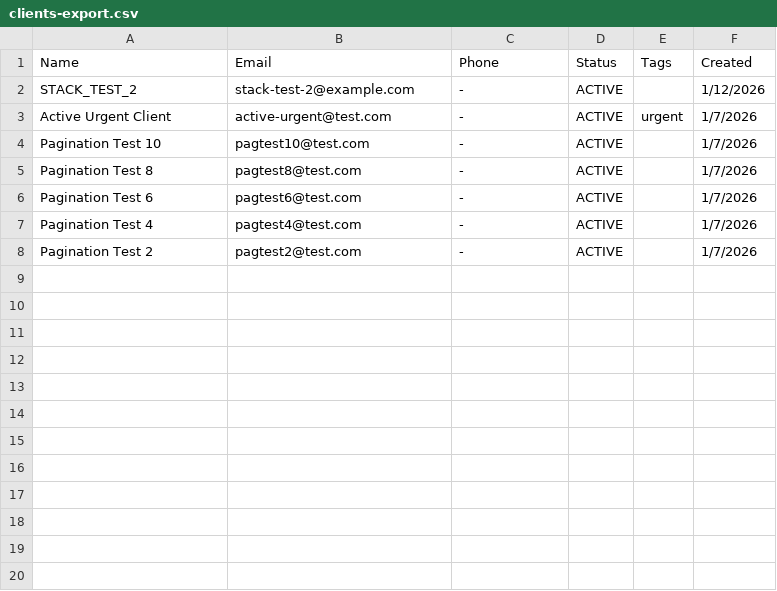
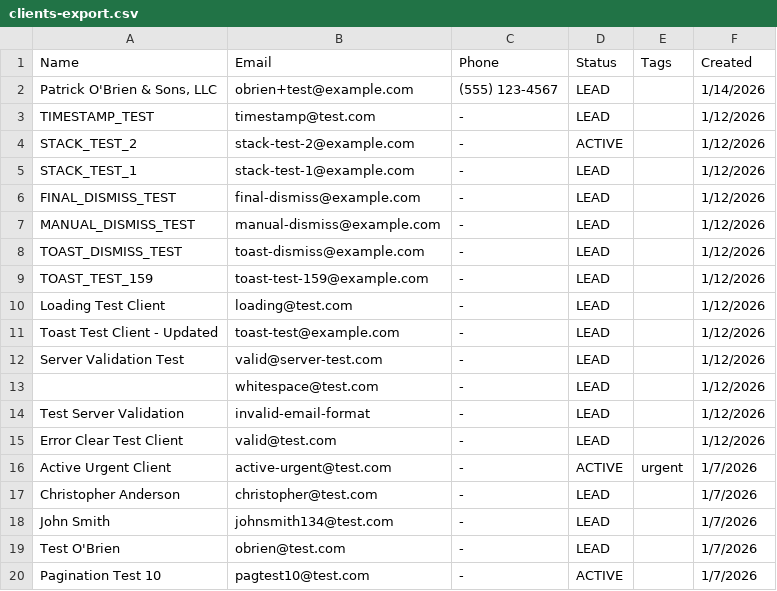
Before and after one commit to dantosXD/mlo-crm, a CSV file: .playwright-mcp/clients-export.csv, drawn as a sheet; only a part is shown; the shorter side is filled out with more unchanged rows; the diff covers the shown part only.

```diff
--- a/.playwright-mcp/clients-export.csv
+++ b/.playwright-mcp/clients-export.csv
@@ -1,4 +1,20 @@
 Name,Email,Phone,Status,Tags,Created
+"Patrick O'Brien & Sons, LLC","obrien+test@example.com","(555) 123-4567","LEAD","","1/14/2026"
+"TIMESTAMP_TEST","timestamp@test.com","-","LEAD","","1/12/2026"
 "STACK_TEST_2","stack-test-2@example.com","-","ACTIVE","","1/12/2026"
+"STACK_TEST_1","stack-test-1@example.com","-","LEAD","","1/12/2026"
+"FINAL_DISMISS_TEST","final-dismiss@example.com","-","LEAD","","1/12/2026"
+"MANUAL_DISMISS_TEST","manual-dismiss@example.com","-","LEAD","","1/12/2026"
+"TOAST_DISMISS_TEST","toast-dismiss@example.com","-","LEAD","","1/12/2026"
+"TOAST_TEST_159","toast-test-159@example.com","-","LEAD","","1/12/2026"
+"Loading Test Client","loading@test.com","-","LEAD","","1/12/2026"
+"Toast Test Client - Updated","toast-test@example.com","-","LEAD","","1/12/2026"
+"Server Validation Test","valid@server-test.com","-","LEAD","","1/12/2026"
+"   ","whitespace@test.com","-","LEAD","","1/12/2026"
+"Test Server Validation","invalid-email-format","-","LEAD","","1/12/2026"
+"Error Clear Test Client","valid@test.com","-","LEAD","","1/12/2026"
 "Active Urgent Client","active-urgent@test.com","-","ACTIVE","urgent","1/7/2026"
+"Christopher Anderson","christopher@test.com","-","LEAD","","1/7/2026"
+"John Smith","johnsmith134@test.com","-","LEAD","","1/7/2026"
+"Test O'Brien","obrien@test.com","-","LEAD","","1/7/2026"
 "Pagination Test 10","pagtest10@test.com","-","ACTIVE","","1/7/2026"
```
Also changed, not shown: 8 added rows elsewhere in this file, 3 other files.
